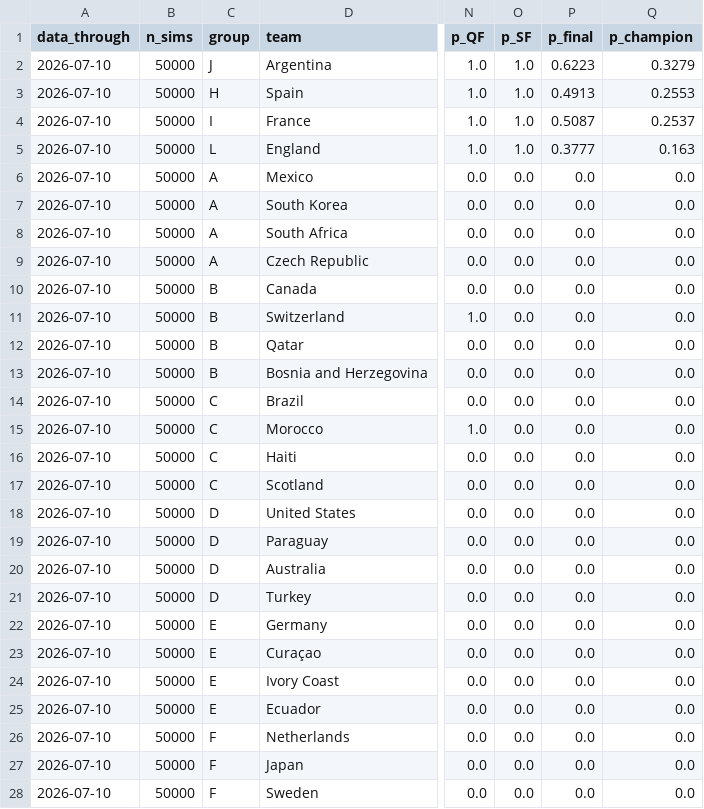
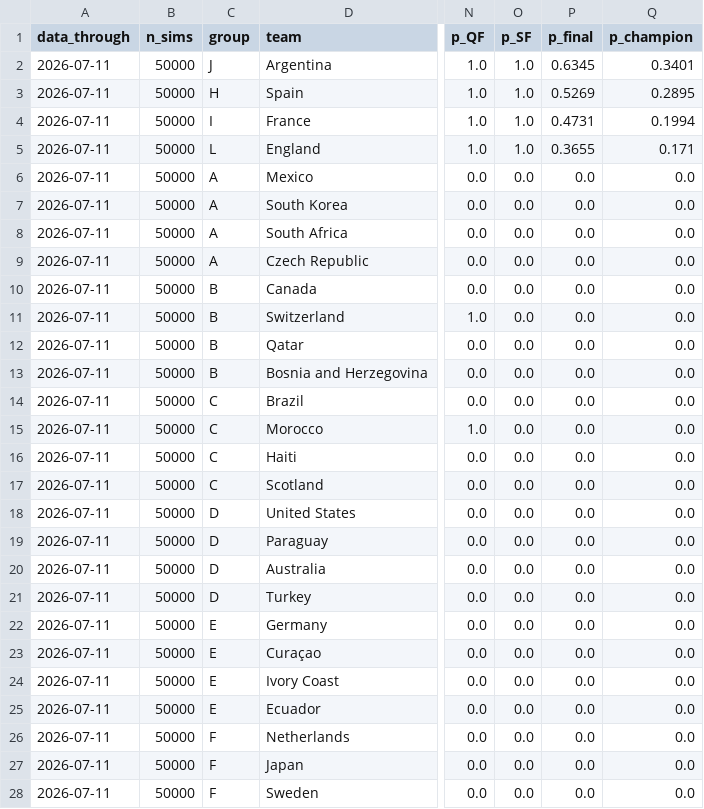
Before and after one commit to JustusVermaakSkystrm/ig-trading-bot, a CSV file: worldcup/outputs/site/tournament_projections.csv, drawn as a sheet; only a part is shown, gaps mark what is left out; the diff covers the shown part only; the diff names each change by its address in the sheet, - before the commit and + after, or states it on an @@ line.

```diff
--- a/worldcup/outputs/site/tournament_projections.csv
+++ b/worldcup/outputs/site/tournament_projections.csv
-A2:A28 (data_through): 2026-07-10
+A2:A28 (data_through): 2026-07-11
-P2 (p_final): 0.6223
+P2 (p_final): 0.6345
-Q2 (p_champion): 0.3279
+Q2 (p_champion): 0.3401
-P3 (p_final): 0.4913
+P3 (p_final): 0.5269
-Q3 (p_champion): 0.2553
+Q3 (p_champion): 0.2895
-P4 (p_final): 0.5087
+P4 (p_final): 0.4731
-Q4 (p_champion): 0.2537
+Q4 (p_champion): 0.1994
-P5 (p_final): 0.3777
+P5 (p_final): 0.3655
-Q5 (p_champion): 0.163
+Q5 (p_champion): 0.171
```
Also changed, not shown: 21 edited cells elsewhere in this file, worldcup/outputs/history.csv, worldcup/outputs/match_probabilities.csv, 7 other files.
